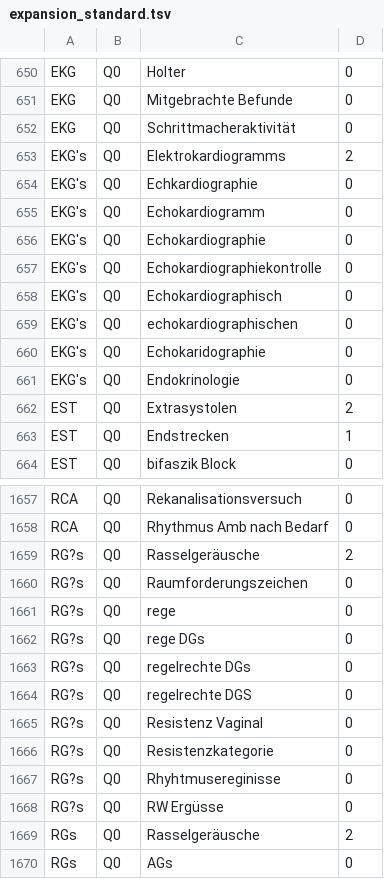
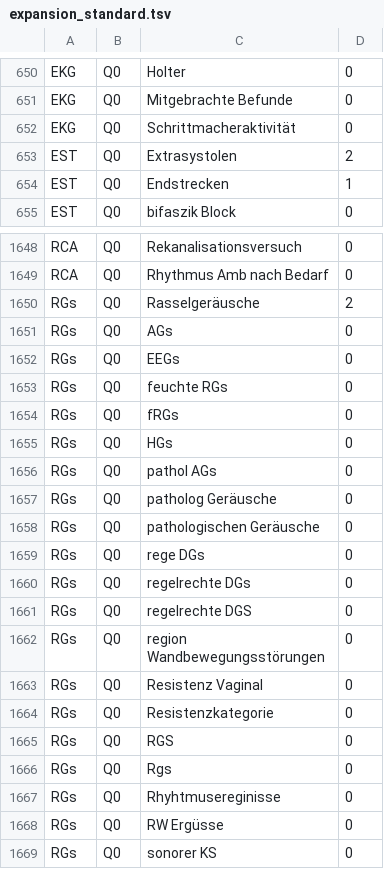
Before and after one commit to bst-mug/acres, a TSV file: resources/expansion_standard.tsv, drawn as a sheet; only a part is shown, gaps mark what is left out; the shorter side is filled out with more unchanged rows.

```diff
--- a/resources/expansion_standard.tsv
+++ b/resources/expansion_standard.tsv
@@ -652,11 +652,2 @@ EKG	Q0	Mitgebrachte Befunde	0
 EKG	Q0	Schrittmacheraktivität	0
-EKG's	Q0	Elektrokardiogramms	2
-EKG's	Q0	Echkardiographie	0
-EKG's	Q0	Echokardiogramm	0
-EKG's	Q0	Echokardiographie	0
-EKG's	Q0	Echokardiographiekontrolle	0
-EKG's	Q0	Echokardiographisch	0
-EKG's	Q0	echokardiographischen	0
-EKG's	Q0	Echokaridographie	0
-EKG's	Q0	Endokrinologie	0
 EST	Q0	Extrasystolen	2
@@ -1658,12 +1649,2 @@ RCA	Q0	Rekanalisationsversuch	0
 RCA	Q0	Rhythmus Amb nach Bedarf	0
-RG?s	Q0	Rasselgeräusche	2
-RG?s	Q0	Raumforderungszeichen	0
-RG?s	Q0	rege	0
-RG?s	Q0	rege DGs	0
-RG?s	Q0	regelrechte DGs	0
-RG?s	Q0	regelrechte DGS	0
-RG?s	Q0	Resistenz Vaginal	0
-RG?s	Q0	Resistenzkategorie	0
-RG?s	Q0	Rhyhtmusereginisse	0
-RG?s	Q0	RW Ergüsse	0
 RGs	Q0	Rasselgeräusche	2
```
Also changed, not shown: resources/detection_standard.tsv, 2 other files.
